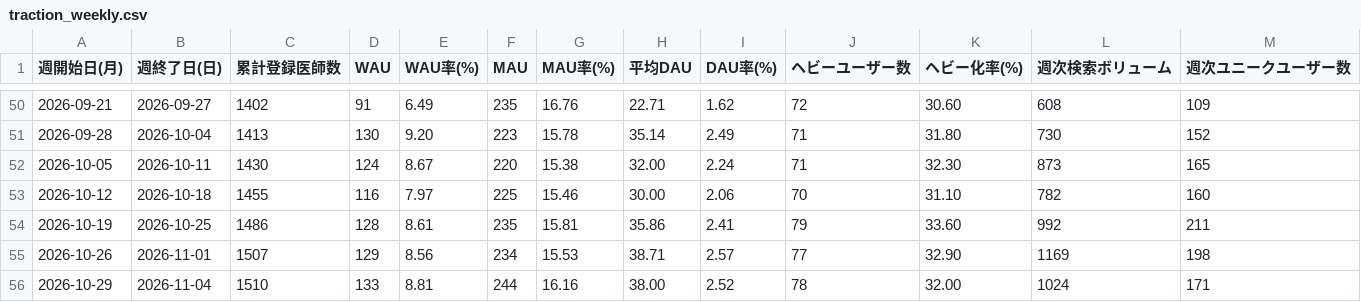
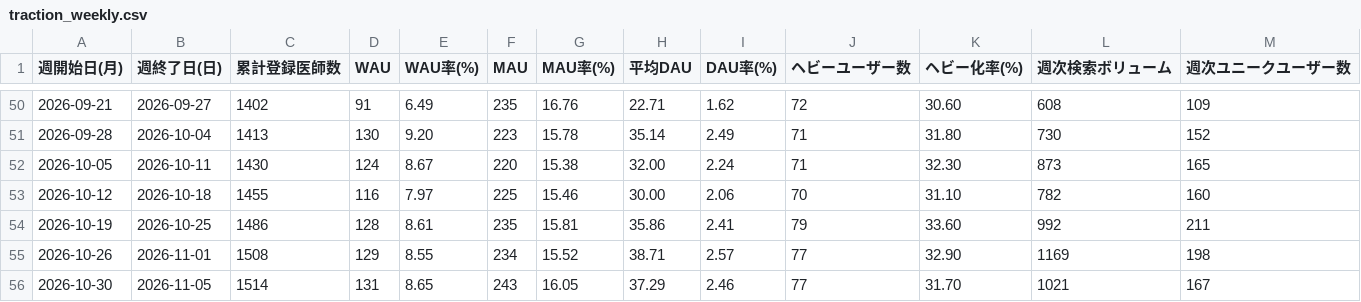
Before and after one commit to okui-dev/cubec-traction-dashboard, a CSV file: traction_weekly.csv, drawn as a sheet; only a part is shown, gaps mark what is left out.

```diff
--- a/traction_weekly.csv
+++ b/traction_weekly.csv
@@ -54,3 +54,3 @@
 2026-10-19,2026-10-25,1486,128,8.61,235,15.81,35.86,2.41,79,33.60,992,211
-2026-10-26,2026-11-01,1507,129,8.56,234,15.53,38.71,2.57,77,32.90,1169,198
-2026-10-29,2026-11-04,1510,133,8.81,244,16.16,38.00,2.52,78,32.00,1024,171
+2026-10-26,2026-11-01,1508,129,8.55,234,15.52,38.71,2.57,77,32.90,1169,198
+2026-10-30,2026-11-05,1514,131,8.65,243,16.05,37.29,2.46,77,31.70,1021,167
```
Also changed, not shown: traction_weekly_allsearch.csv, traction_weekly_login.csv, 6 other files.
